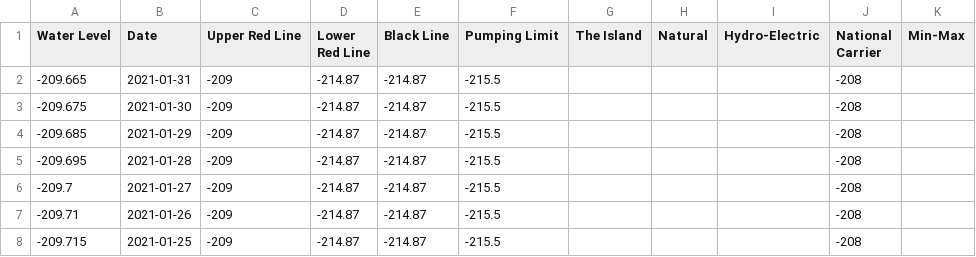
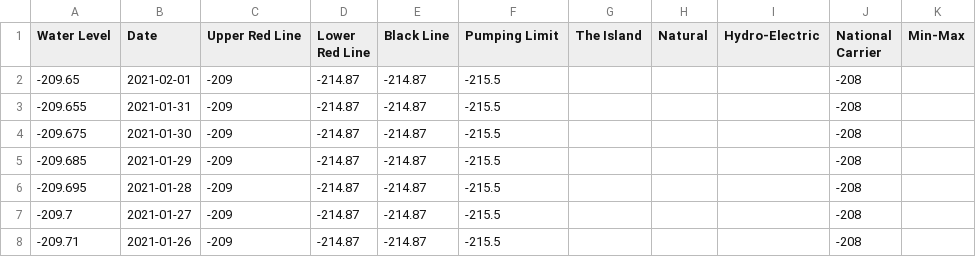
Before and after one commit to hareldunn/GIS_Repo, a CSV file: kinneret_dw.csv, drawn as a sheet; only a part is shown; the shorter side is filled out with more unchanged rows.

Commit message:
Update kinneret_dw.csv

```diff
--- a/kinneret_dw.csv
+++ b/kinneret_dw.csv
@@ -1,3 +1,4 @@
 Water Level,Date,Upper Red Line,Lower Red Line,Black Line,Pumping Limit,The Island,Natural,Hydro-Electric,National Carrier,Min-Max
--209.665,2021-01-31,-209,-214.87,-214.87,-215.5,,,,-208,
+-209.65,2021-02-01,-209,-214.87,-214.87,-215.5,,,,-208,
+-209.655,2021-01-31,-209,-214.87,-214.87,-215.5,,,,-208,
 -209.675,2021-01-30,-209,-214.87,-214.87,-215.5,,,,-208,
```
